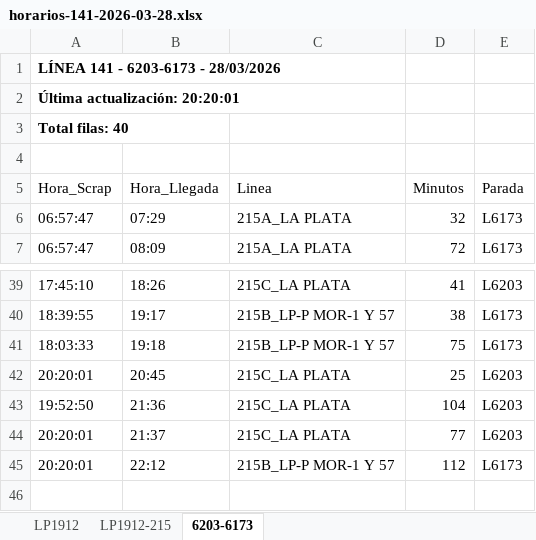
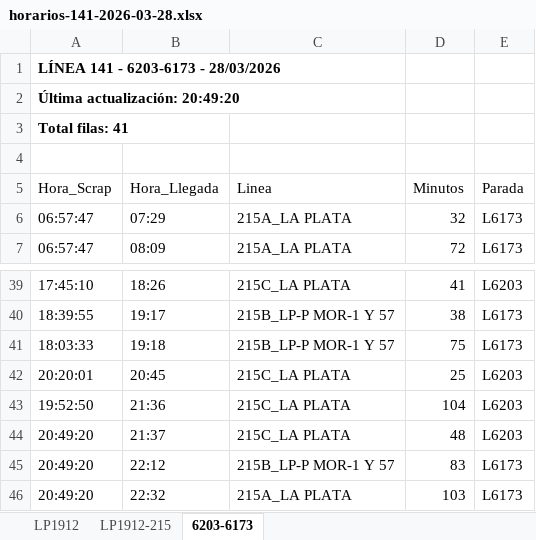
Before and after one commit to palomac00/recolector-cuadradoapp, an Excel workbook: data/horarios-141-2026-03-28.xlsx, sheet 6203-6173, drawn as a sheet; only a part is shown, gaps mark what is left out; values as stored, in another font and other column widths than the file's, no borders; the diff names each change by its address in the sheet, - before the commit and + after, or states it on an @@ line.

```diff
--- a/data/horarios-141-2026-03-28.xlsx (sheet 6203-6173)
+++ b/data/horarios-141-2026-03-28.xlsx (sheet 6203-6173)
-A2 (Hora_Scrap): Última actualización: 20:20:01
+A2 (Hora_Scrap): Última actualización: 20:49:20
-A3 (Hora_Scrap): Total filas: 40
+A3 (Hora_Scrap): Total filas: 41
-A44:A45 (Hora_Scrap): 20:20:01
+A44:A45 (Hora_Scrap): 20:49:20
-D44 (Minutos): 77
+D44 (Minutos): 48
-D45 (Minutos): 112
+D45 (Minutos): 83
+row 46: 20:49:20 | 22:32 | 215A_LA PLATA | 103 | L6173
```
Also changed, not shown: sheet LP1912, sheet LP1912-215.
